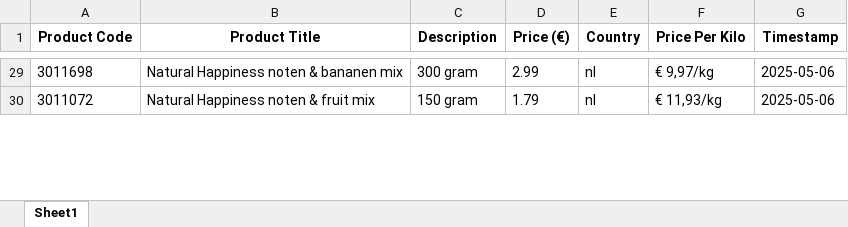
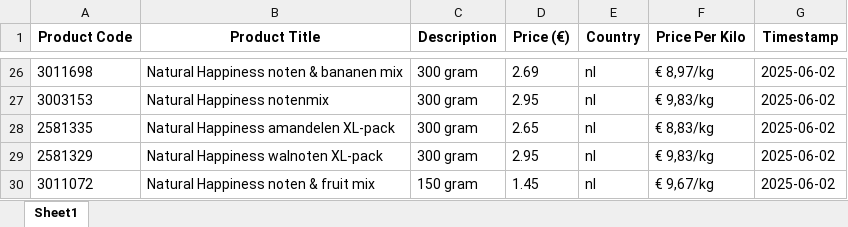
Before and after one commit to wweijs/MOScraper, an Excel workbook: Web Scraping/Action_data.xlsx, sheet Sheet1, drawn as a sheet; only a part is shown, gaps mark what is left out; values as stored, in another font and other column widths than the file's, no borders; addresses are those after the commit; the diff covers the shown part only; the diff names each change by its address in the sheet, - before the commit and + after, or states it on an @@ line.

Commit message:
changed the aldi price scrape part

```diff
--- a/Web Scraping/Action_data.xlsx (sheet Sheet1)
+++ b/Web Scraping/Action_data.xlsx (sheet Sheet1)
-D26 (Price (€)): 2.99
+D26 (Price (€)): 2.69
-F26 (Price Per Kilo): € 9,97/kg
+F26 (Price Per Kilo): € 8,97/kg
-G26 (Timestamp): 2025-05-06
+G26 (Timestamp): 2025-06-02
+row 27: 3003153 | Natural Happiness notenmix | 300 gram | 2.95 | nl | € 9,83/kg | 2025-06-02
+row 28: 2581335 | Natural Happiness amandelen XL-pack | 300 gram | 2.65 | nl | € 8,83/kg | 2025-06-02
+row 29: 2581329 | Natural Happiness walnoten XL-pack | 300 gram | 2.95 | nl | € 9,83/kg | 2025-06-02
-D30 (Price (€)): 1.79
+D30 (Price (€)): 1.45
-F30 (Price Per Kilo): € 11,93/kg
+F30 (Price Per Kilo): € 9,67/kg
-G30 (Timestamp): 2025-05-06
+G30 (Timestamp): 2025-06-02
```
Also changed, not shown: other rows of this sheet, 7 other files.
